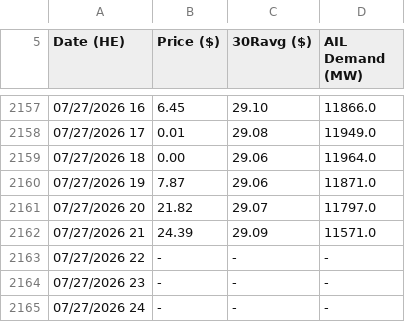
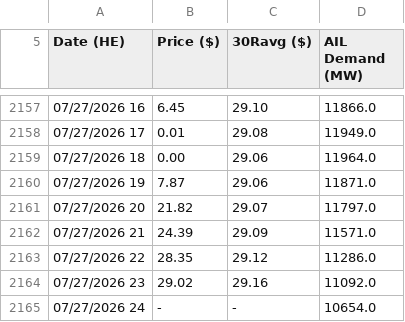
Before and after one commit to a338wong/alberta_energy_market_analytics_dashboard, a CSV file: data/raw/pool_price_raw.csv, drawn as a sheet; only a part is shown, gaps mark what is left out.

```diff
--- a/data/raw/pool_price_raw.csv
+++ b/data/raw/pool_price_raw.csv
@@ -2162,4 +2162,4 @@ Date (HE),Price ($),30Ravg ($),AIL Demand (MW)
 "07/27/2026 21","24.39","29.09","11571.0"
-"07/27/2026 22","-","-","-"
-"07/27/2026 23","-","-","-"
-"07/27/2026 24","-","-","-"
+"07/27/2026 22","28.35","29.12","11286.0"
+"07/27/2026 23","29.02","29.16","11092.0"
+"07/27/2026 24","-","-","10654.0"
```
Also changed, not shown: data/raw/pool_price_current_raw.csv, data/raw/weather_data.csv.
